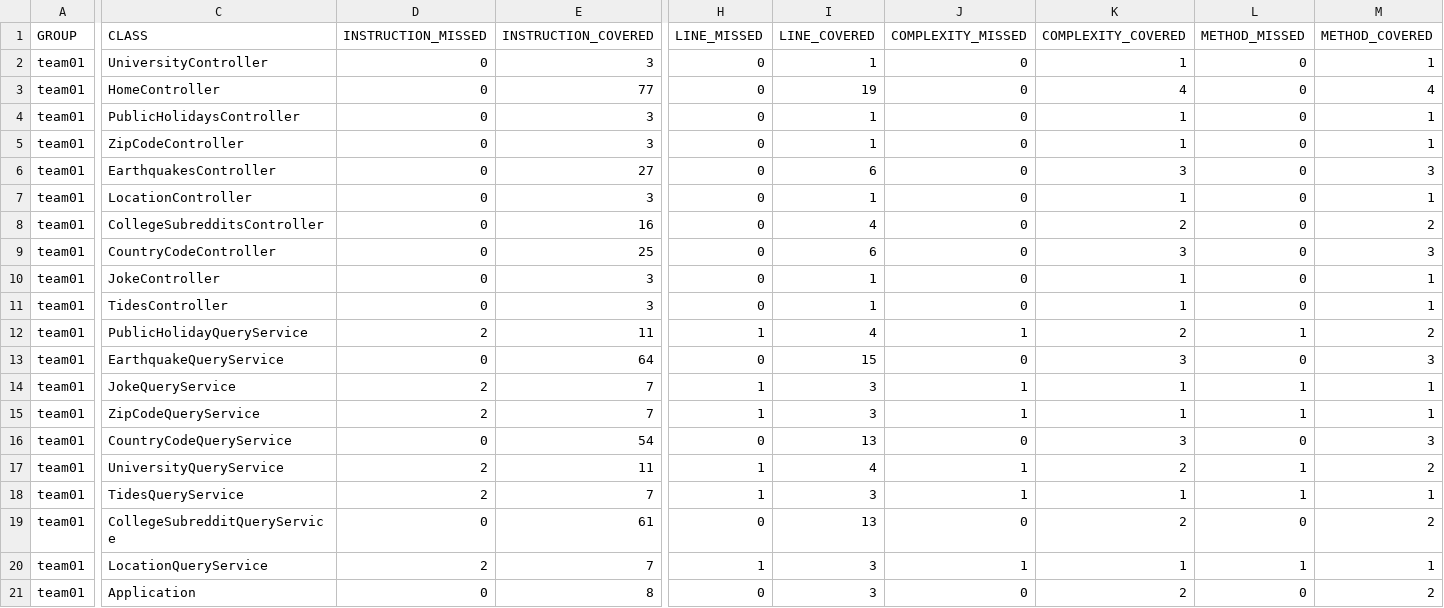
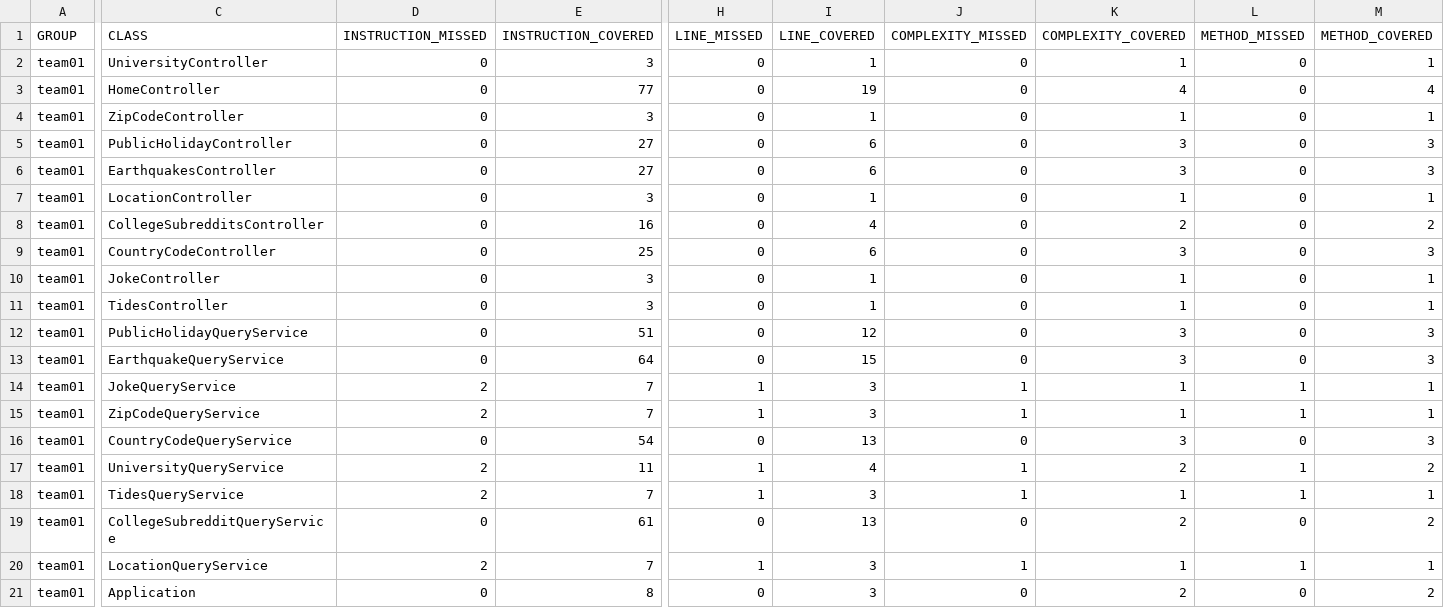
Before and after one commit to ucsb-cs156-s24/team01-s24-4pm-5, a CSV file: jacoco/jacoco.csv, drawn as a sheet; only a part is shown, gaps mark what is left out; removed rows and columns are numbered as before the commit, all else as after; rows hold the shown columns only; the diff names each change by its address in the sheet, - before the commit and + after, or states it on an @@ line.

Commit message:
Deploying to gh-pages from @ ucsb-cs156-s24/team01-s24-4pm-5@836cd2f2cb68436661b184923d994d56a4ff21fd 🚀

```diff
--- a/jacoco/jacoco.csv
+++ b/jacoco/jacoco.csv
-row 4: team01 | PublicHolidaysController | 0 | 3 | 0 | 1 | 0 | 1 | 0 | 1
+row 5: team01 | PublicHolidayController | 0 | 27 | 0 | 6 | 0 | 3 | 0 | 3
-D12 (INSTRUCTION_MISSED): 2
+D12 (INSTRUCTION_MISSED): 0
-E12 (INSTRUCTION_COVERED): 11
+E12 (INSTRUCTION_COVERED): 51
-H12 (LINE_MISSED): 1
+H12 (LINE_MISSED): 0
-I12 (LINE_COVERED): 4
+I12 (LINE_COVERED): 12
-J12 (COMPLEXITY_MISSED): 1
+J12 (COMPLEXITY_MISSED): 0
-K12 (COMPLEXITY_COVERED): 2
+K12 (COMPLEXITY_COVERED): 3
-L12 (METHOD_MISSED): 1
+L12 (METHOD_MISSED): 0
-M12 (METHOD_COVERED): 2
+M12 (METHOD_COVERED): 3
```
Also changed, not shown: 13 other files.
